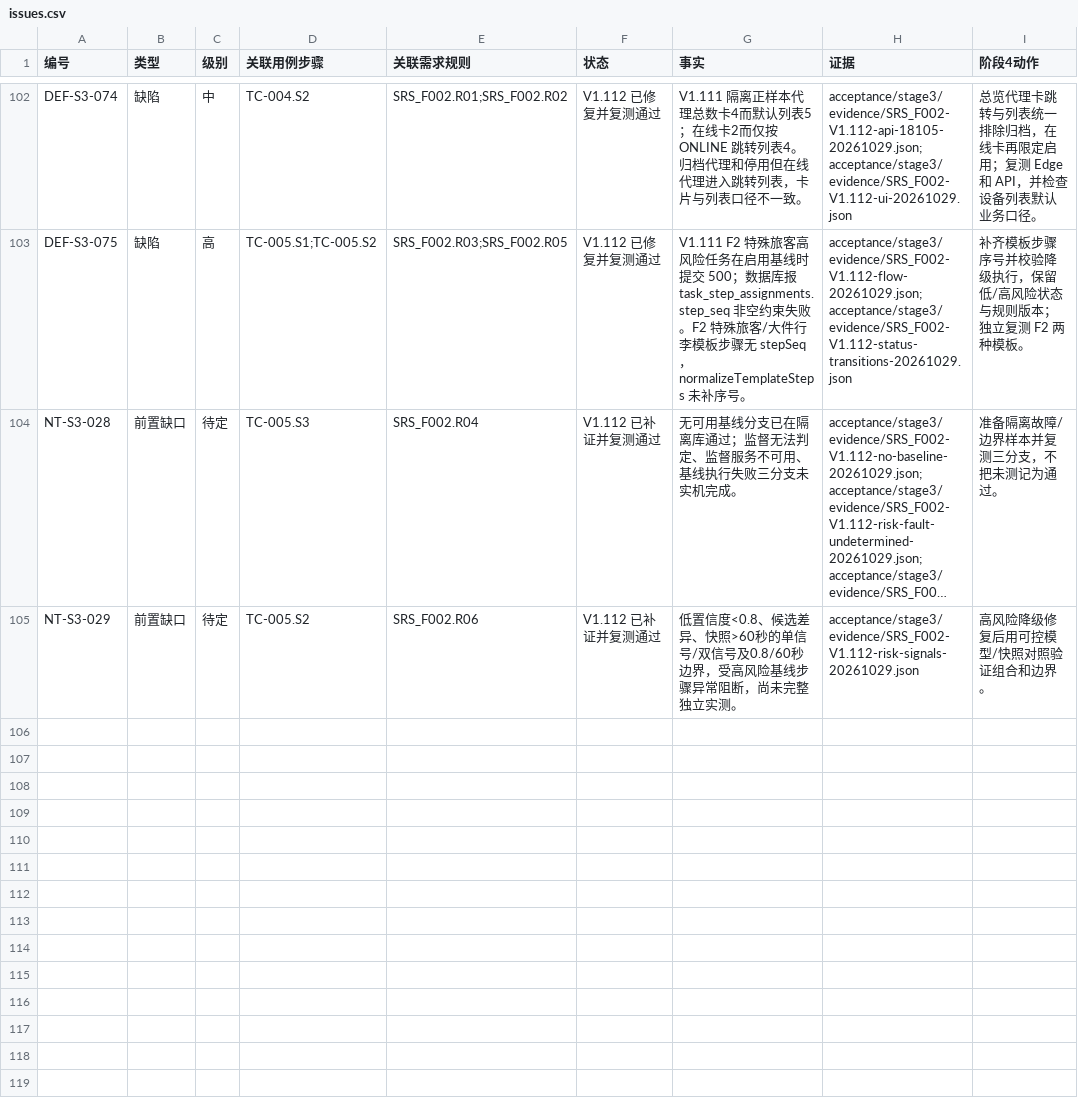
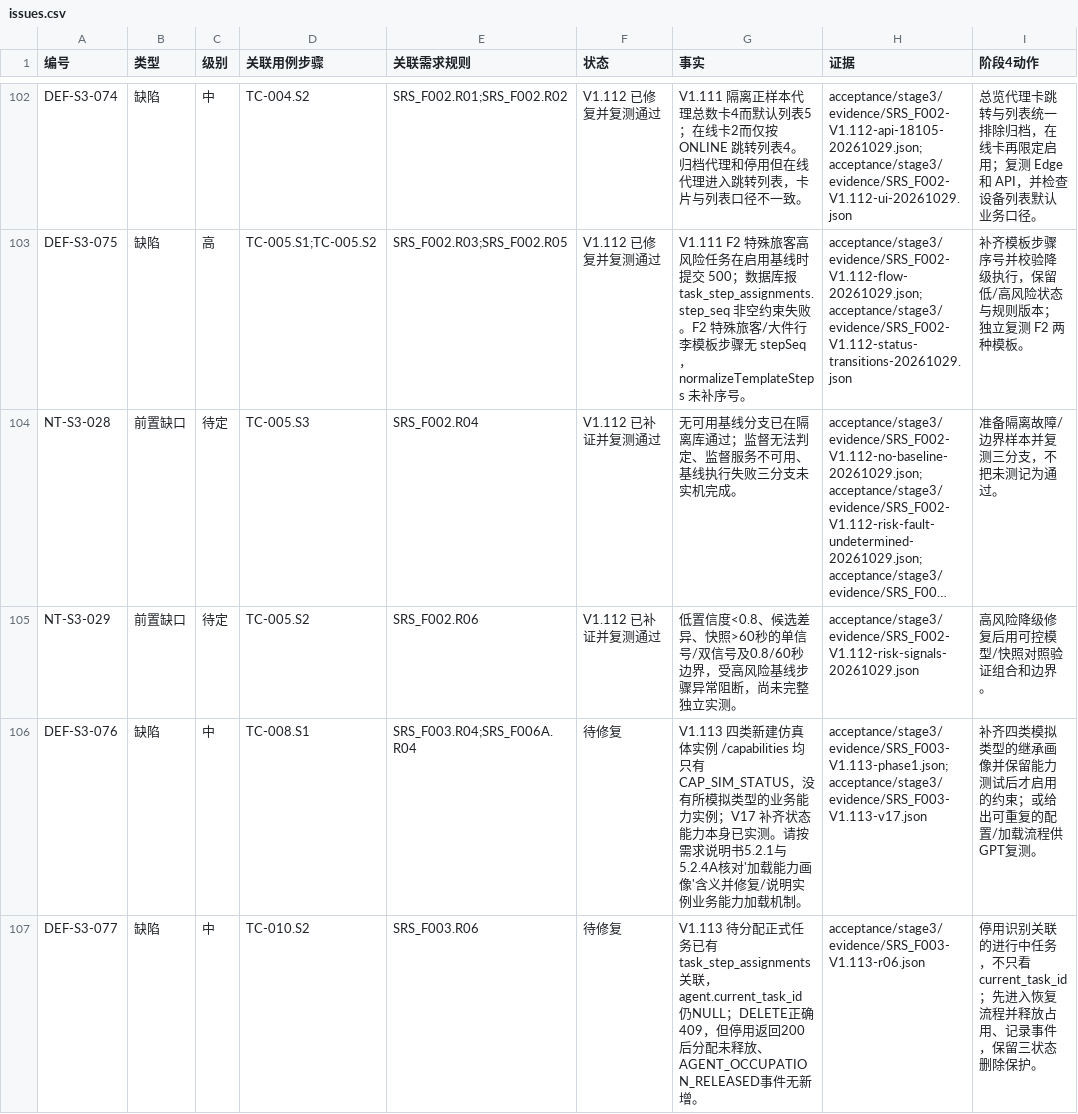
Before and after one commit to steedcy/TP-main, a CSV file: acceptance/stage3/issues.csv, drawn as a sheet; only a part is shown, gaps mark what is left out; long unchanged cells end in …; the diff names each change by its address in the sheet, - before the commit and + after, or states it on an @@ line.

Commit message:
test(stage3): record SRS_F003 V1.113 independent defects

```diff
--- a/acceptance/stage3/issues.csv
+++ b/acceptance/stage3/issues.csv
+row 106: DEF-S3-076 | 缺陷 | 中 | TC-008.S1 | SRS_F003.R04;SRS_F006A.R04 | 待修复 | V1.113 四类新建仿真体实例 /capabilities 均只有 CAP_SIM_STATUS，没有所模拟类型的业务能力实例；V17 补齐状态能力本身已实测。请按需求说明书5.2.1与5.2.4A核对'加载能力画像'含义并修复/说明实例业务能力加载机制。 | acceptance/stage3/evidence/SRS_F003-V1.113-phase1.json;acceptance/stage3/evidence/SRS_F003-V1.113-v17.json | 补齐四类模拟类型的继承画像并保留能力测试后才启用的约束；或给出可重复的配置/加载流程供GPT复测。
+row 107: DEF-S3-077 | 缺陷 | 中 | TC-010.S2 | SRS_F003.R06 | 待修复 | V1.113 待分配正式任务已有 task_step_assignments 关联，agent.current_task_id 仍NULL；DELETE正确409，但停用返回200后分配未释放、AGENT_OCCUPATION_RELEASED事件无新增。 | acceptance/stage3/evidence/SRS_F003-V1.113-r06.json | 停用识别关联的进行中任务，不只看 current_task_id；先进入恢复流程并释放占用、记录事件，保留三状态删除保护。
```
Also changed, not shown: acceptance/stage3/rules.csv, acceptance/stage3/steps.csv, 8 other files.
